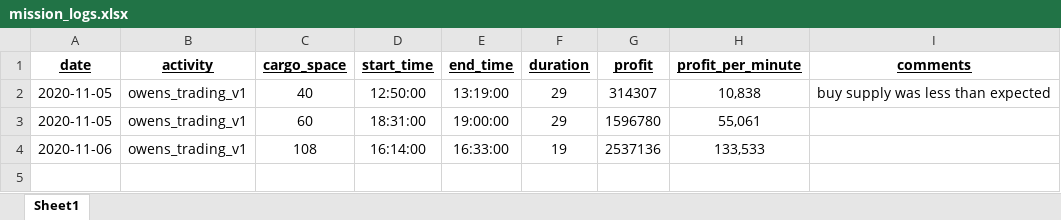
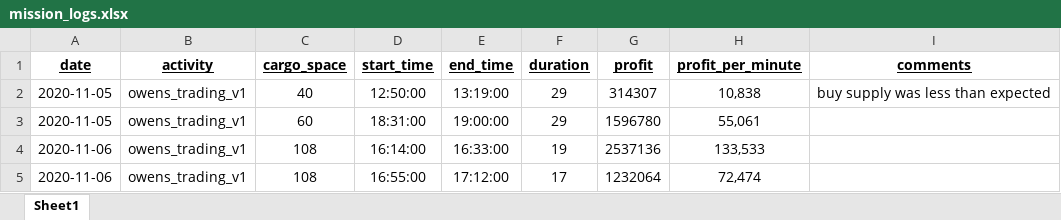
Before and after one commit to TKeggin/ed, an Excel workbook: mission_logs.xlsx, sheet Sheet1, drawn as a sheet; values as stored, in another font and other column widths than the file's, no borders; the diff names each change by its address in the sheet, - before the commit and + after, or states it on an @@ line.

Commit message:
Updated python trading to use jump range

```diff
--- a/mission_logs.xlsx (sheet Sheet1)
+++ b/mission_logs.xlsx (sheet Sheet1)
+row 5: 2020-11-06 | owens_trading_v1 | 108 | 16:55:00 | 17:12:00 | 17 | 1232064 | 72,474
```
Also changed, not shown: 1 other file.
